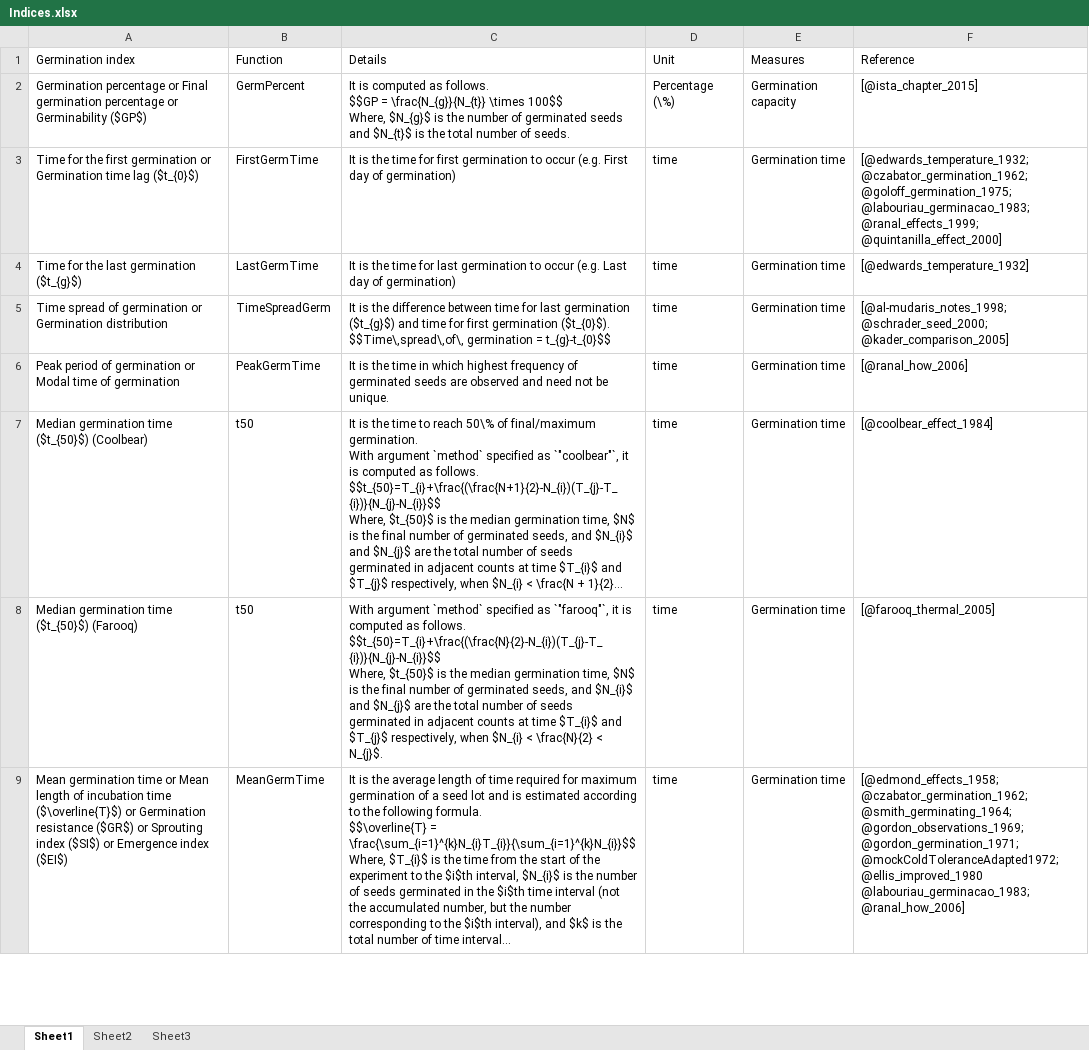
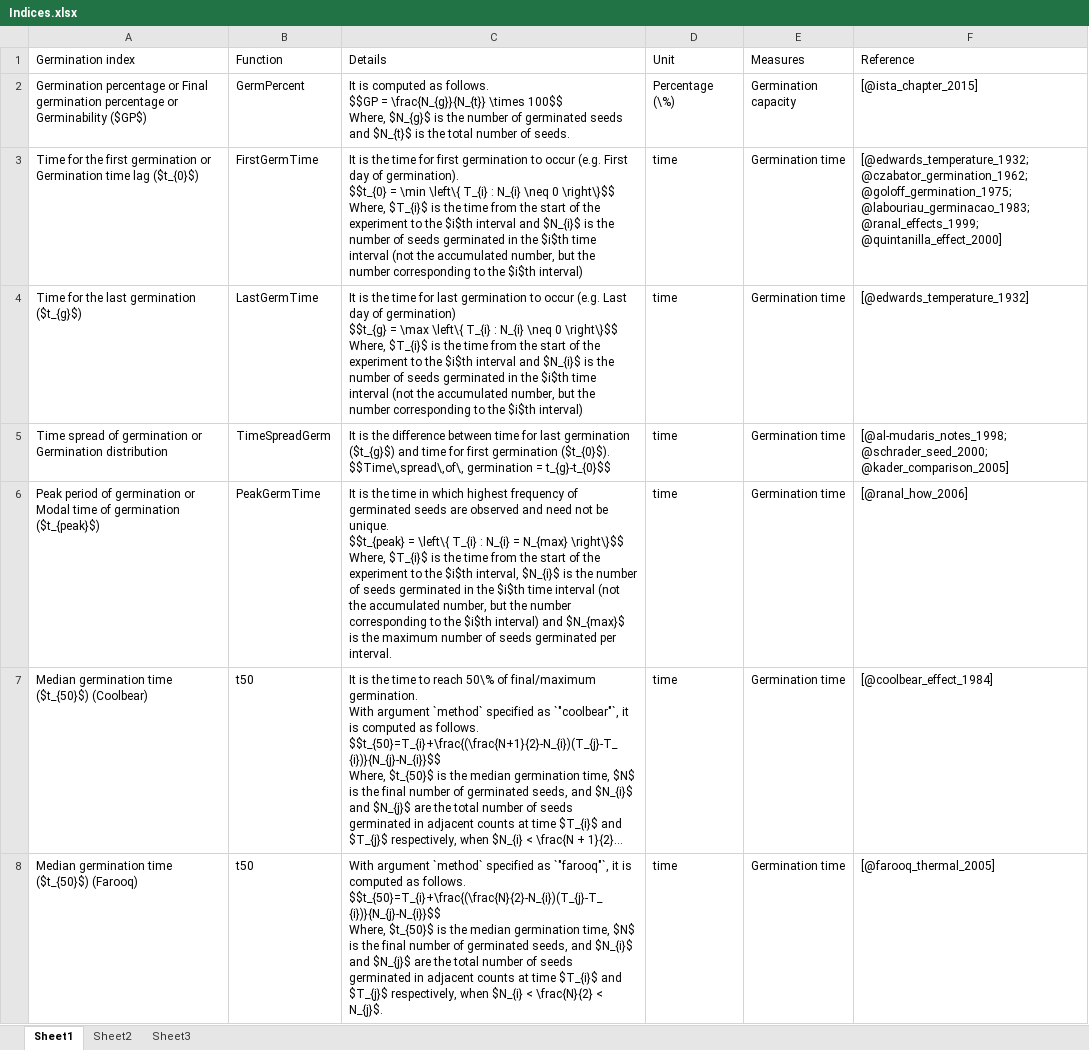
Before and after one commit to aravind-j/germinationmetrics, an Excel workbook: vignettes/Indices.xlsx, sheet Sheet1, drawn as a sheet; only a part is shown; the shorter side is filled out with more unchanged rows; long unchanged cells end in …; values as stored, in another font and other column widths than the file's, no borders; ↵ is a line break in a cell; the diff names each change by its address in the sheet, - before the commit and + after, or states it on an @@ line.

```diff
--- a/vignettes/Indices.xlsx (sheet Sheet1)
+++ b/vignettes/Indices.xlsx (sheet Sheet1)
-C3 (Details): …day of germination)
+C3 (Details): …day of germination). ↵ $$t_{0} = \min \left\{ T_{i} : N_{i} \neq 0 \right\}$$ ↵ Where, $T_{i}$ is the time from the start of the experiment to the $i$th interval and $N_{i}$ is the number of seeds germinated in the $i$th time interval (not the accumulated number, but the number corresponding to the $i$th interval)
-C4 (Details): …of germination)
+C4 (Details): …of germination) ↵ $$t_{g} = \max \left\{ T_{i} : N_{i} \neq 0 \right\}$$ ↵ Where, $T_{i}$ is the time from the start of the experiment to the $i$th interval and $N_{i}$ is the number of seeds germinated in the $i$th time interval (not the accumulated number, but the number corresponding to the $i$th interval)
-A6 (Germination index): …of germination
+A6 (Germination index): …of germination ($t_{peak}$)
-C6 (Details): …be unique.
+C6 (Details): …be unique. ↵ $$t_{peak} = \left\{ T_{i} : N_{i} = N_{max} \right\}$$ ↵ Where, $T_{i}$ is the time from the start of the experiment to the $i$th interval, $N_{i}$ is the number of seeds germinated in the $i$th time interval (not the accumulated number, but the number corresponding to the $i$th interval) and $N_{max}$ is the maximum number of seeds germinated per interval.
```
Also changed, not shown: 6 other files.
